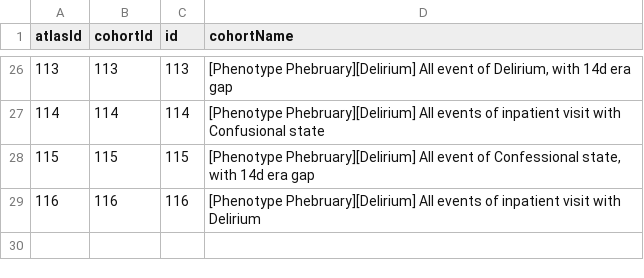
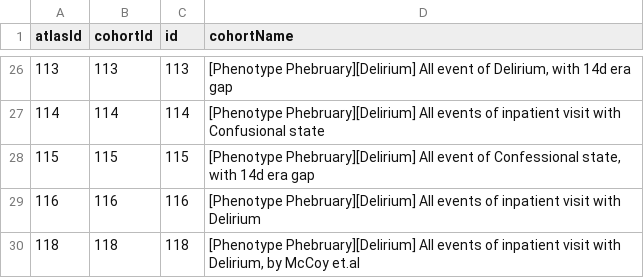
Before and after one commit to ohdsi-studies/PhenotypePhebruary, a CSV file: inst/settings/CohortsToCreate.csv, drawn as a sheet; only a part is shown, gaps mark what is left out; the diff names each change by its address in the sheet, - before the commit and + after, or states it on an @@ line.

```diff
--- a/inst/settings/CohortsToCreate.csv
+++ b/inst/settings/CohortsToCreate.csv
+row 30: 118 | 118 | 118 | [Phenotype Phebruary][Delirium] All events of inpatient visit with Delirium, by McCoy et.al
```
Also changed, not shown: 3 other files.
